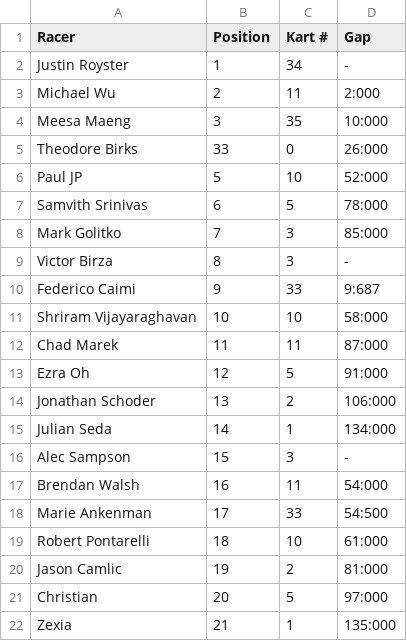
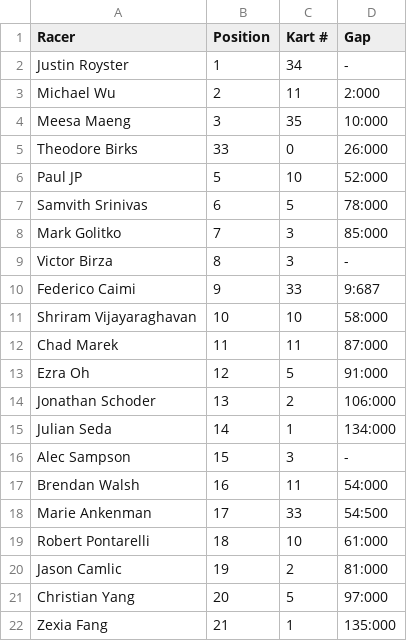
Before and after one commit to fedeoasi/karting-results-app, a CSV file: output/edition/2015-02-28.csv, drawn as a sheet.

```diff
--- a/output/edition/2015-02-28.csv
+++ b/output/edition/2015-02-28.csv
@@ -20,3 +20,3 @@ Robert Pontarelli,18,10,61:000
 Jason Camlic,19,2,81:000
-Christian,20,5,97:000
-Zexia,21,1,135:000
+Christian Yang,20,5,97:000
+Zexia Fang,21,1,135:000
```
Also changed, not shown: 4 other files.
